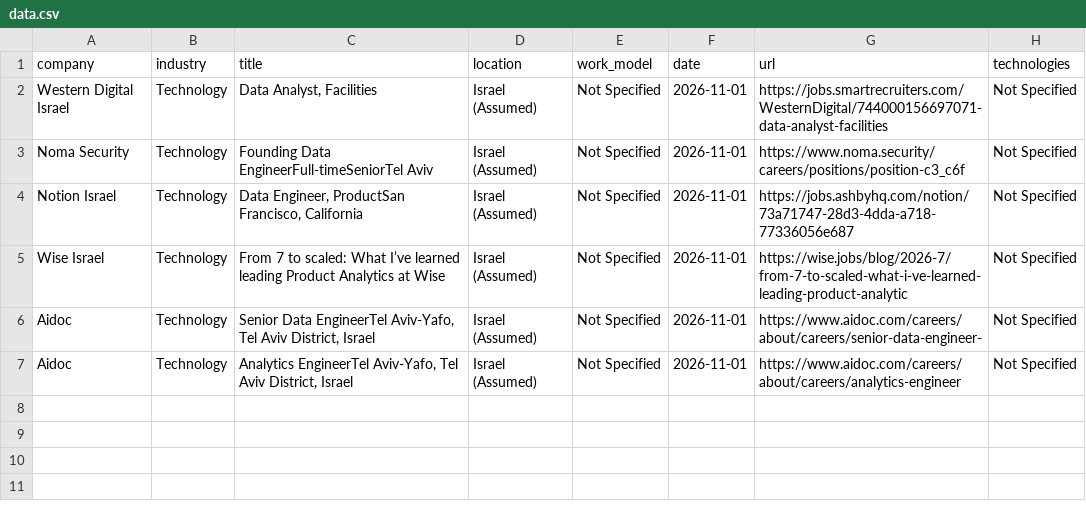
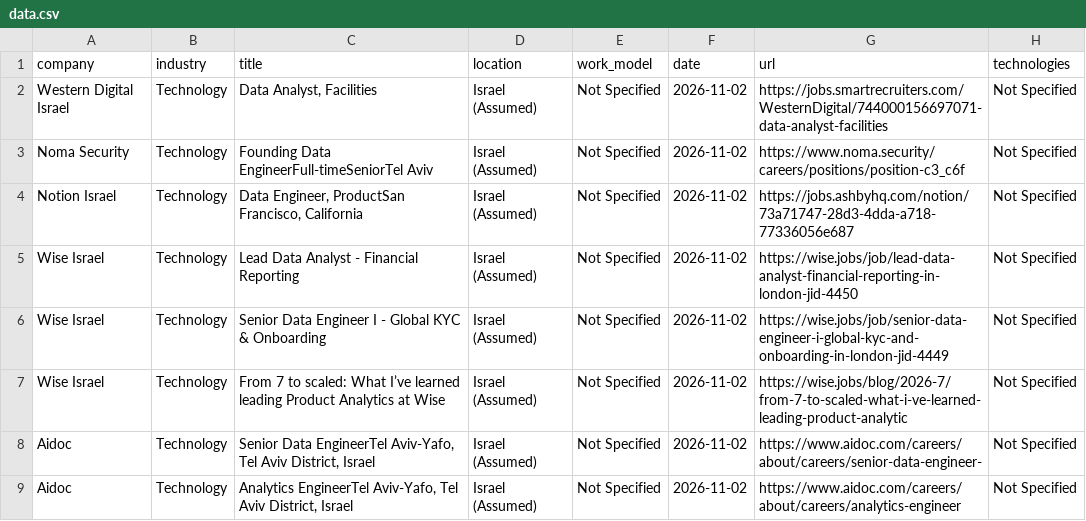
Before and after one commit to SKleeblatt/Kleeblatt-job-board, a CSV file: jobs/data.csv, drawn as a sheet.

```diff
--- a/jobs/data.csv
+++ b/jobs/data.csv
@@ -1,7 +1,9 @@
 company,industry,title,location,work_model,date,url,technologies
-Western Digital Israel,Technology,"Data Analyst, Facilities",Israel (Assumed),Not Specified,2026-11-01,https://jobs.smartrecruiters.com/WesternDigital/744000156697071-data-analyst-facilities,Not Specified
-Noma Security,Technology,Founding Data EngineerFull-timeSeniorTel Aviv,Israel (Assumed),Not Specified,2026-11-01,https://www.noma.security/careers/positions/position-c3_c6f,Not Specified
-Notion Israel,Technology,"Data Engineer, ProductSan Francisco, California",Israel (Assumed),Not Specified,2026-11-01,https://jobs.ashbyhq.com/notion/73a71747-28d3-4dda-a718-77336056e687,Not Specified
-Wise Israel,Technology,From 7 to scaled: What I’ve learned leading Product Analytics at Wise,Israel (Assumed),Not Specified,2026-11-01,https://wise.jobs/blog/2026-7/from-7-to-scaled-what-i-ve-learned-leading-product-analytic,Not Specified
-Aidoc,Technology,"Senior Data EngineerTel Aviv-Yafo, Tel Aviv District, Israel",Israel (Assumed),Not Specified,2026-11-01,https://www.aidoc.com/careers/about/careers/senior-data-engineer-,Not Specified
-Aidoc,Technology,"Analytics EngineerTel Aviv-Yafo, Tel Aviv District, Israel",Israel (Assumed),Not Specified,2026-11-01,https://www.aidoc.com/careers/about/careers/analytics-engineer,Not Specified
+Western Digital Israel,Technology,"Data Analyst, Facilities",Israel (Assumed),Not Specified,2026-11-02,https://jobs.smartrecruiters.com/WesternDigital/744000156697071-data-analyst-facilities,Not Specified
+Noma Security,Technology,Founding Data EngineerFull-timeSeniorTel Aviv,Israel (Assumed),Not Specified,2026-11-02,https://www.noma.security/careers/positions/position-c3_c6f,Not Specified
+Notion Israel,Technology,"Data Engineer, ProductSan Francisco, California",Israel (Assumed),Not Specified,2026-11-02,https://jobs.ashbyhq.com/notion/73a71747-28d3-4dda-a718-77336056e687,Not Specified
+Wise Israel,Technology,Lead Data Analyst - Financial Reporting,Israel (Assumed),Not Specified,2026-11-02,https://wise.jobs/job/lead-data-analyst-financial-reporting-in-london-jid-4450,Not Specified
+Wise Israel,Technology,Senior Data Engineer I - Global KYC & Onboarding,Israel (Assumed),Not Specified,2026-11-02,https://wise.jobs/job/senior-data-engineer-i-global-kyc-and-onboarding-in-london-jid-4449,Not Specified
+Wise Israel,Technology,From 7 to scaled: What I’ve learned leading Product Analytics at Wise,Israel (Assumed),Not Specified,2026-11-02,https://wise.jobs/blog/2026-7/from-7-to-scaled-what-i-ve-learned-leading-product-analytic,Not Specified
+Aidoc,Technology,"Senior Data EngineerTel Aviv-Yafo, Tel Aviv District, Israel",Israel (Assumed),Not Specified,2026-11-02,https://www.aidoc.com/careers/about/careers/senior-data-engineer-,Not Specified
+Aidoc,Technology,"Analytics EngineerTel Aviv-Yafo, Tel Aviv District, Israel",Israel (Assumed),Not Specified,2026-11-02,https://www.aidoc.com/careers/about/careers/analytics-engineer,Not Specified
```
Also changed, not shown: jobs/fullstack.csv, jobs/other.csv, 15 other files.
